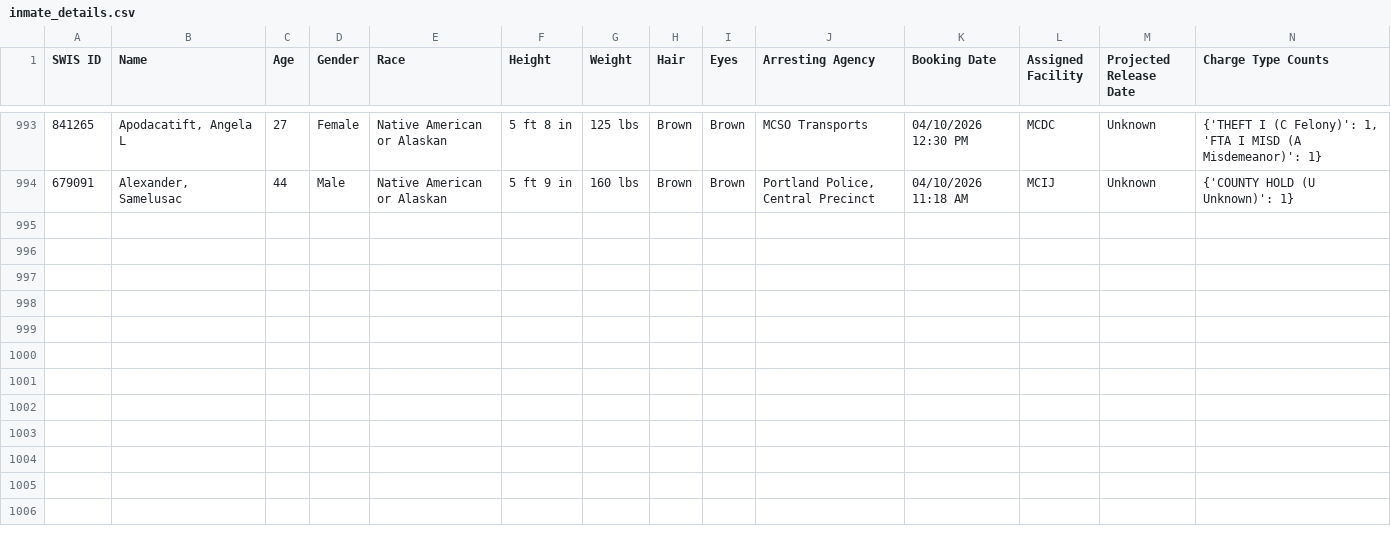
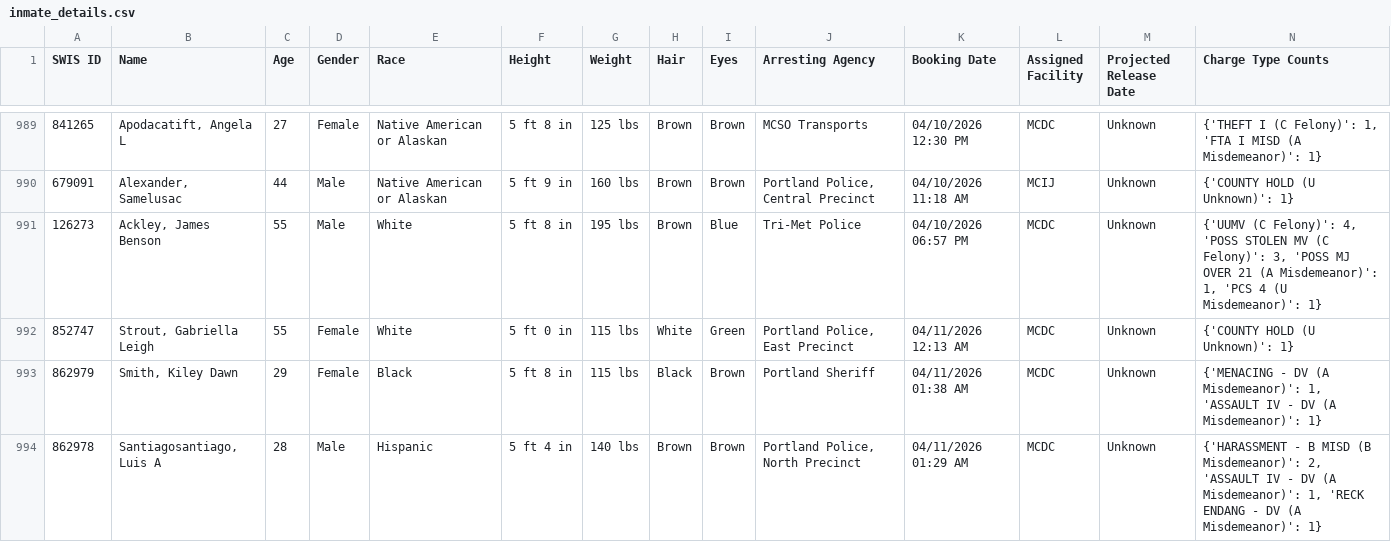
Before and after one commit to NguyenDa18/Portland-Jail-Data-Crawler, a CSV file: csvs/inmate_details.csv, drawn as a sheet; only a part is shown, gaps mark what is left out; the diff covers the shown part only.

Commit message:
Latest inmate data update: Sat Apr 11 09:48:15 UTC 2026

```diff
--- a/csvs/inmate_details.csv
+++ b/csvs/inmate_details.csv
@@ -994 +990,5 @@ SWIS ID,Name,Age,Gender,Race,Height,Weight,Hair,Eyes,Arresting Agency,Booking Da
 679091,"Alexander, Samelusac",44,Male,Native American or Alaskan,5 ft 9 in,160 lbs,Brown,Brown,"Portland Police, Central Precinct",04/10/2026 11:18 AM,MCIJ,Unknown,{'COUNTY HOLD (U Unknown)': 1}
+126273,"Ackley, James Benson",55,Male,White,5 ft 8 in,195 lbs,Brown,Blue,Tri-Met Police,04/10/2026 06:57 PM,MCDC,Unknown,"{'UUMV (C Felony)': 4, 'POSS STOLEN MV (C Felony)': 3, 'POSS MJ OVER 21 (A Misdemeanor)': 1, 'PCS 4 (U Misdemeanor)': 1}"
+852747,"Strout, Gabriella Leigh",55,Female,White,5 ft 0 in,115 lbs,White,Green,"Portland Police, East Precinct",04/11/2026 12:13 AM,MCDC,Unknown,{'COUNTY HOLD (U Unknown)': 1}
+862979,"Smith, Kiley Dawn",29,Female,Black,5 ft 8 in,115 lbs,Black,Brown,Portland Sheriff,04/11/2026 01:38 AM,MCDC,Unknown,"{'MENACING - DV (A Misdemeanor)': 1, 'ASSAULT IV - DV (A Misdemeanor)': 1}"
+862978,"Santiagosantiago, Luis A",28,Male,Hispanic,5 ft 4 in,140 lbs,Brown,Brown,"Portland Police, North Precinct",04/11/2026 01:29 AM,MCDC,Unknown,"{'HARASSMENT - B MISD (B Misdemeanor)': 2, 'ASSAULT IV - DV (A Misdemeanor)': 1, 'RECK ENDANG - DV (A Misdemeanor)': 1}"
```
Also changed, not shown: 5 added rows, 4 removed rows, 3 moved rows and 3 edited cells elsewhere in this file, csvs/inmate_bookings.csv, csvs/inmate_charges.csv.
